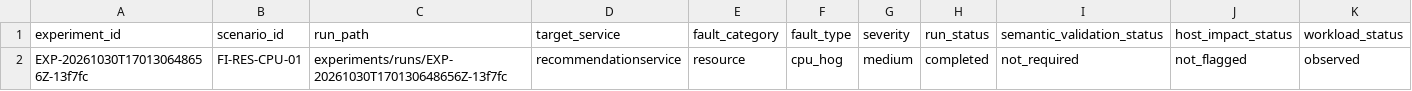
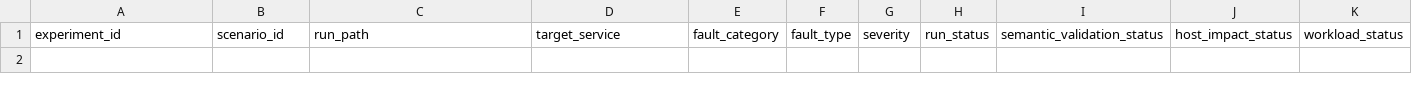
Before and after one commit to raffidevaa/online-boutique, a CSV file: research/experiments/index.csv, drawn as a sheet; only a part is shown; rows hold the shown columns only; the diff names each change by its address in the sheet, - before the commit and + after, or states it on an @@ line.

```diff
--- a/research/experiments/index.csv
+++ b/research/experiments/index.csv
-row 2: EXP-20261030T170130648656Z-13f7fc | FI-RES-CPU-01 | experiments/runs/EXP-20261030T170130648656Z-13f7fc | recommendationservice | resource | cpu_hog | medium | completed | not_required | not_flagged | observed
```
Also changed, not shown: 2 other files.
